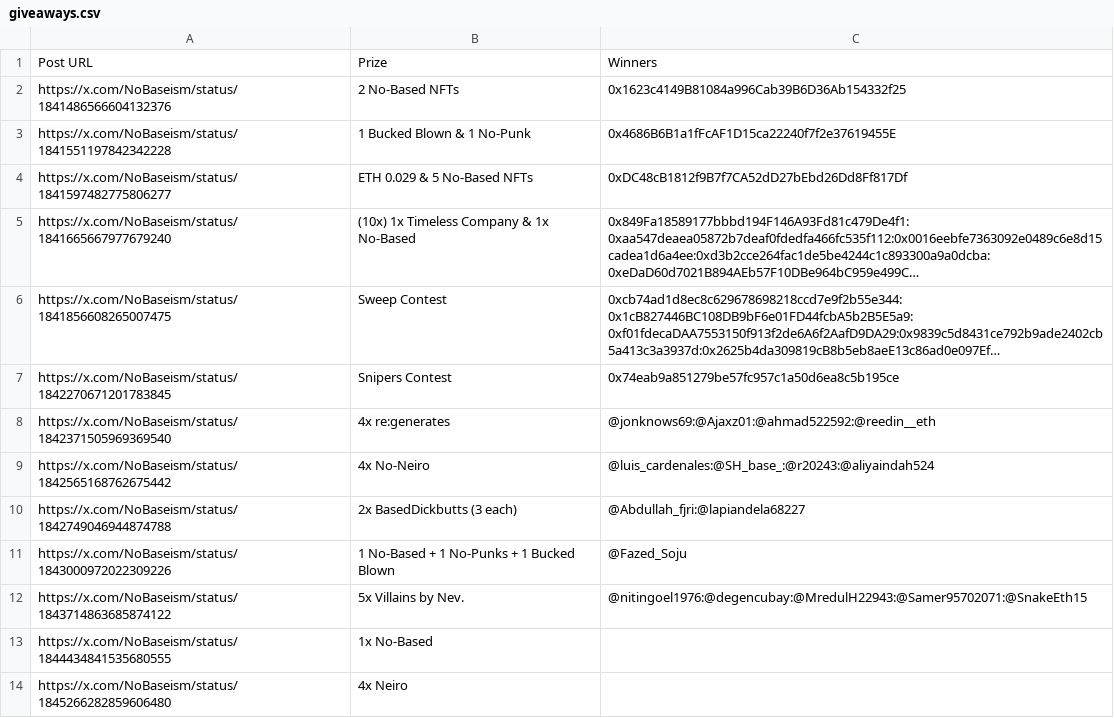
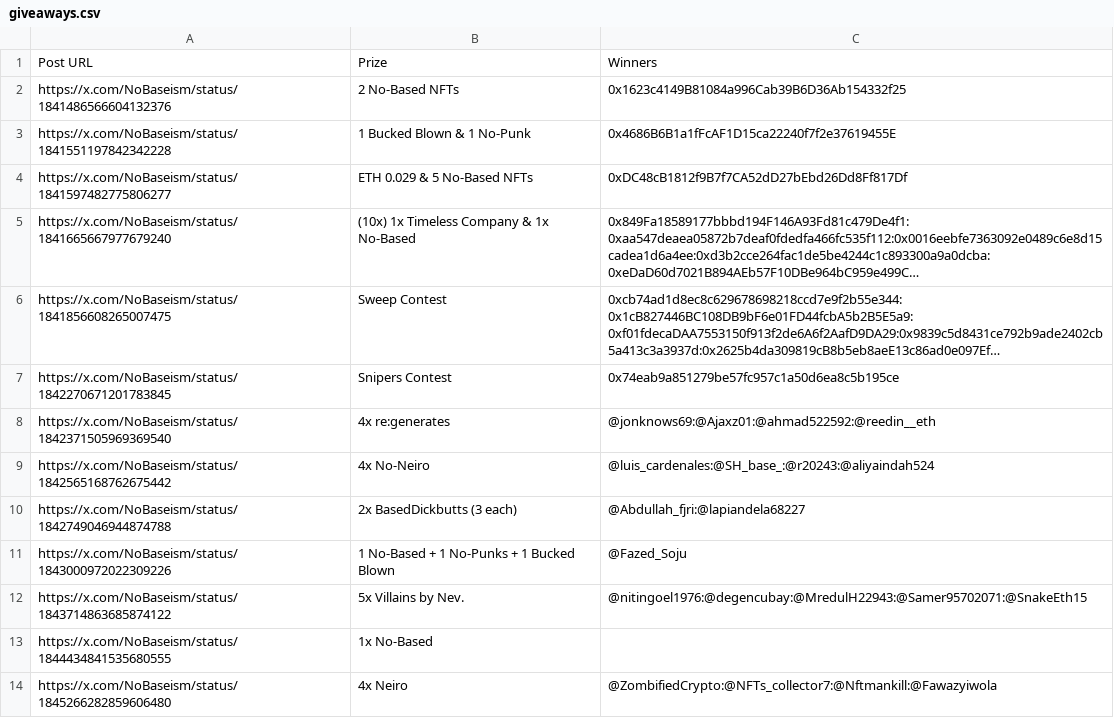
Before and after one commit to zeeleluc/nft-websites, a CSV file: nobased/giveaways.csv, drawn as a sheet; long unchanged cells end in ….

Commit message:
giveaways update

```diff
--- a/nobased/giveaways.csv
+++ b/nobased/giveaways.csv
@@ -13,2 +13,2 @@ https://x.com/NoBaseism/status/1843714863685874122,5x Villains by Nev.,@nitingoe
 https://x.com/NoBaseism/status/1844434841535680555,1x No-Based,
-https://x.com/NoBaseism/status/1845266282859606480,4x Neiro,
+https://x.com/NoBaseism/status/1845266282859606480,4x Neiro,@ZombifiedCrypto:@NFTs_collector7:@Nftmankill:@Fawazyiwola
```
